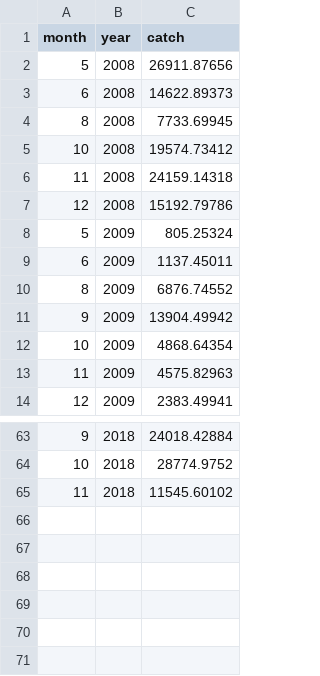
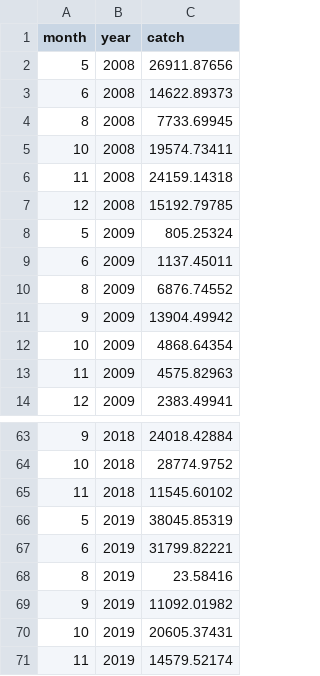
Before and after one commit to pacific-hake/hake-assessment, a CSV file: data/us-cp-catch-by-month.csv, drawn as a sheet; only a part is shown, gaps mark what is left out.

```diff
--- a/data/us-cp-catch-by-month.csv
+++ b/data/us-cp-catch-by-month.csv
@@ -4,5 +4,5 @@ month,year,catch
 8,2008,7733.69945
-10,2008,19574.73412
+10,2008,19574.73411
 11,2008,24159.14318
-12,2008,15192.79786
+12,2008,15192.79785
 5,2009,805.25324
@@ -65 +65,7 @@ month,year,catch
 11,2018,11545.60102
+5,2019,38045.85319
+6,2019,31799.82221
+8,2019,23.58416
+9,2019,11092.01982
+10,2019,20605.37431
+11,2019,14579.52174
```
Also changed, not shown: data/landings-tac-history.csv, data/us-cp-age-data.csv, 6 other files.
